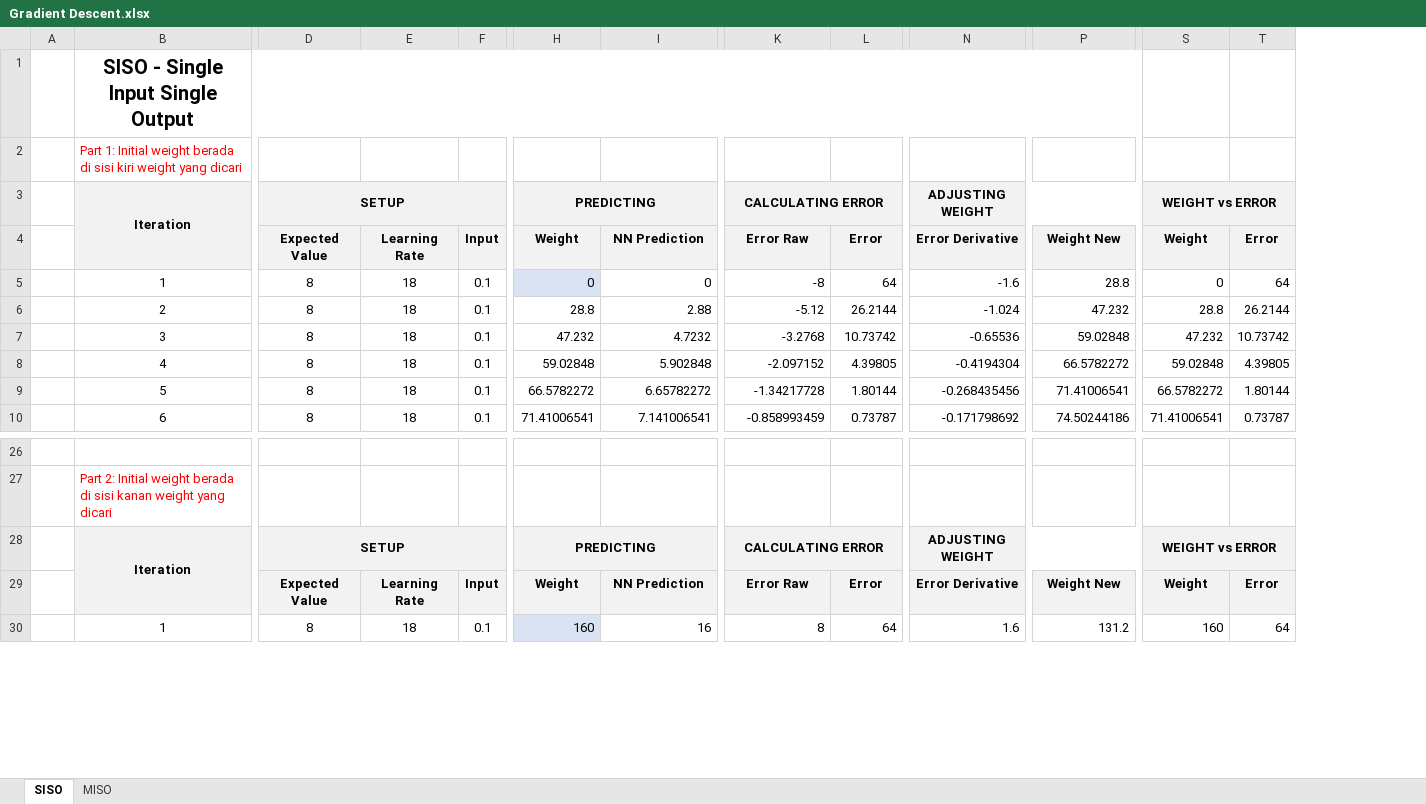
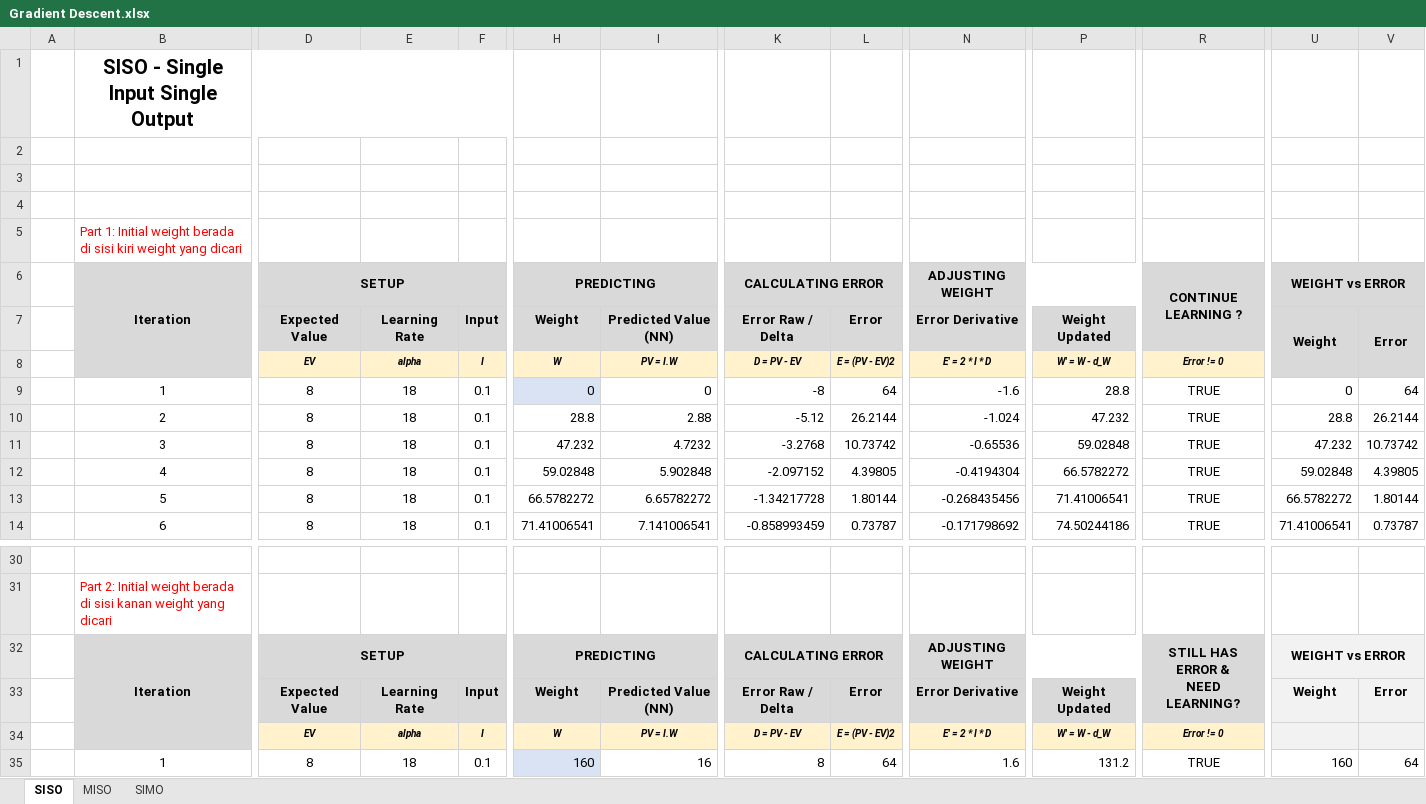
Before and after one commit to desdrianton/Grokking-DL, an Excel workbook: Basic Deep Learning/Gradient Descent.xlsx, sheet SISO, drawn as a sheet; only a part is shown, gaps mark what is left out; values as stored, in another font and other column widths than the file's, no borders; charts and pictures not drawn; removed rows and columns are numbered as before the commit, all else as after; rows hold the shown columns only; ↵ is a line break in a cell; the diff covers the shown part only; the diff names each change by its address in the sheet, - before the commit and + after, or states it on an @@ line.

```diff
--- a/Basic Deep Learning/Gradient Descent.xlsx (sheet SISO)
+++ b/Basic Deep Learning/Gradient Descent.xlsx (sheet SISO)
+sheet tab: SIMO
+column R, row 6: CONTINUE LEARNING ?; rows 9-14: all TRUE; row 32: STILL HAS ERROR & ↵ NEED LEARNING?; row 35: TRUE
-B1:P1 merged
+B1:F1 merged
+row 2: (empty)
+row 3: (empty)
+row 4: (empty)
-B6:B7 fill: #F2F2F2
+B6:B7 fill: #D9D9D9
-D6:F7 fill: #F2F2F2
+D6:F7 fill: #D9D9D9
-H6:I7 fill: #F2F2F2
+H6:I7 fill: #D9D9D9
-K6:L7 fill: #F2F2F2
+K6:L7 fill: #D9D9D9
-N6:P7 fill: #F2F2F2
+N6:P7 fill: #D9D9D9
-U6:V7 fill: #F2F2F2
+U6:V7 fill: #D9D9D9
-I7: NN Prediction
+I7: Predicted Value (NN)
-K7: Error Raw
+K7: Error Raw / Delta
-P7: Weight New
+P7: Weight Updated
+U7:U8 merged
+V7:V8 merged
+row 8:  |  | EV | alpha | I | W | PV = I.W | D = PV - EV | E = (PV - EV)2 | E' = 2 * I * D | W' = W - d_W | Error != 0
-B32:B33 fill: #F2F2F2
+B32:B33 fill: #D9D9D9
-D32:F33 fill: #F2F2F2
+D32:F33 fill: #D9D9D9
-H32:I33 fill: #F2F2F2
+H32:I33 fill: #D9D9D9
-K32:L33 fill: #F2F2F2
+K32:L33 fill: #D9D9D9
-N32:P33 fill: #F2F2F2
+N32:P33 fill: #D9D9D9
-I33 (Predicted Value (NN)): NN Prediction
+I33 (Predicted Value (NN)): Predicted Value (NN)
-K33 (Error Raw / Delta): Error Raw
+K33 (Error Raw / Delta): Error Raw / Delta
-P33 (Weight Updated): Weight New
+P33 (Weight Updated): Weight Updated
+row 34:  |  | EV | alpha | I | W | PV = I.W | D = PV - EV | E = (PV - EV)2 | E' = 2 * I * D | W' = W - d_W | Error != 0
```
Also changed, not shown: 1 added column and cell formats elsewhere in this sheet, sheet MISO, formulas that keep their value, charts or pictures, 6 other files.
